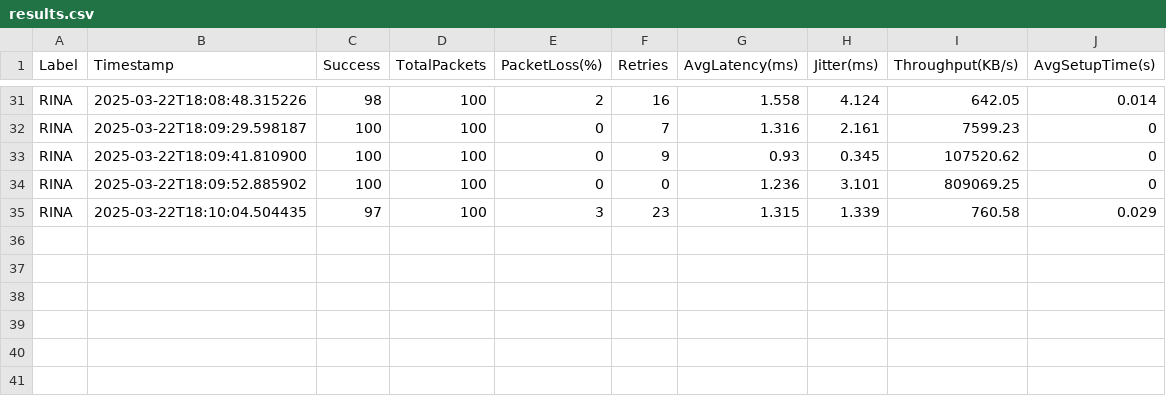
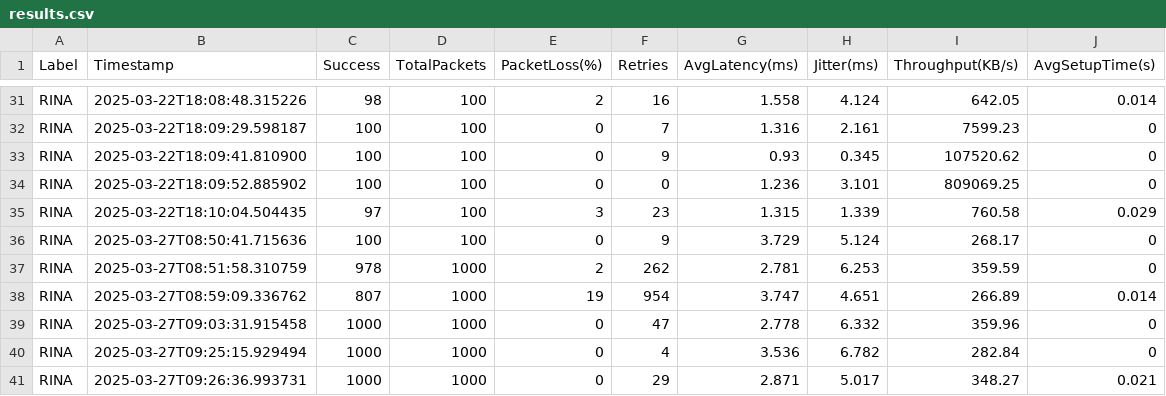
Before and after one commit to elenam001/Runetimes-for-Concurrency-and-Distribution, a CSV file: results.csv, drawn as a sheet; only a part is shown, gaps mark what is left out; the diff names each change by its address in the sheet, - before the commit and + after, or states it on an @@ line.

```diff
--- a/results.csv
+++ b/results.csv
+row 36: RINA | 2025-03-27T08:50:41.715636 | 100 | 100 | 0 | 9 | 3.729 | 5.124 | 268.17 | 0
+row 37: RINA | 2025-03-27T08:51:58.310759 | 978 | 1000 | 2 | 262 | 2.781 | 6.253 | 359.59 | 0
+row 38: RINA | 2025-03-27T08:59:09.336762 | 807 | 1000 | 19 | 954 | 3.747 | 4.651 | 266.89 | 0.014
+row 39: RINA | 2025-03-27T09:03:31.915458 | 1000 | 1000 | 0 | 47 | 2.778 | 6.332 | 359.96 | 0
+row 40: RINA | 2025-03-27T09:25:15.929494 | 1000 | 1000 | 0 | 4 | 3.536 | 6.782 | 282.84 | 0
+row 41: RINA | 2025-03-27T09:26:36.993731 | 1000 | 1000 | 0 | 29 | 2.871 | 5.017 | 348.27 | 0.021
```
Also changed, not shown: comparison_results.csv, 5 other files.
